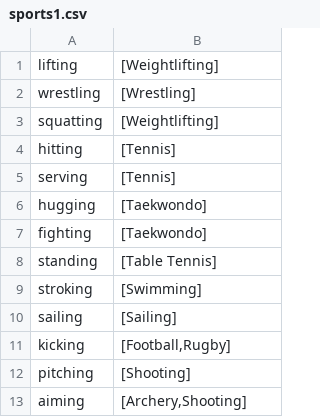
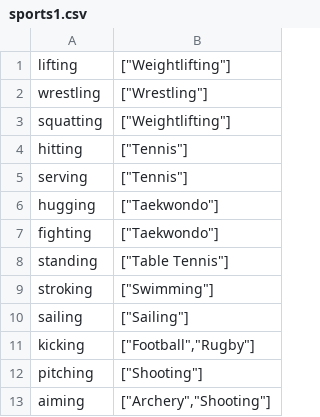
Before and after one commit to Meyke/ProgettoSIIML, a CSV file: deeplearning/sports_recognition/sports1.csv, drawn as a sheet.

```diff
--- a/deeplearning/sports_recognition/sports1.csv
+++ b/deeplearning/sports_recognition/sports1.csv
@@ -1,13 +1,13 @@
-lifting,[Weightlifting]
-wrestling,[Wrestling]
-squatting,[Weightlifting]
-hitting,[Tennis]
-serving,[Tennis]
-hugging,[Taekwondo]
-fighting,[Taekwondo]
-standing,[Table Tennis]
-stroking,[Swimming]
-sailing,[Sailing]
-kicking,"[Football,Rugby]"
-pitching,[Shooting]
-aiming,"[Archery,Shooting]"
+lifting,"[""Weightlifting""]"
+wrestling,"[""Wrestling""]"
+squatting,"[""Weightlifting""]"
+hitting,"[""Tennis""]"
+serving,"[""Tennis""]"
+hugging,"[""Taekwondo""]"
+fighting,"[""Taekwondo""]"
+standing,"[""Table Tennis""]"
+stroking,"[""Swimming""]"
+sailing,"[""Sailing""]"
+kicking,"[""Football"",""Rugby""]"
+pitching,"[""Shooting""]"
+aiming,"[""Archery"",""Shooting""]"
```
Also changed, not shown: 1 other file.
